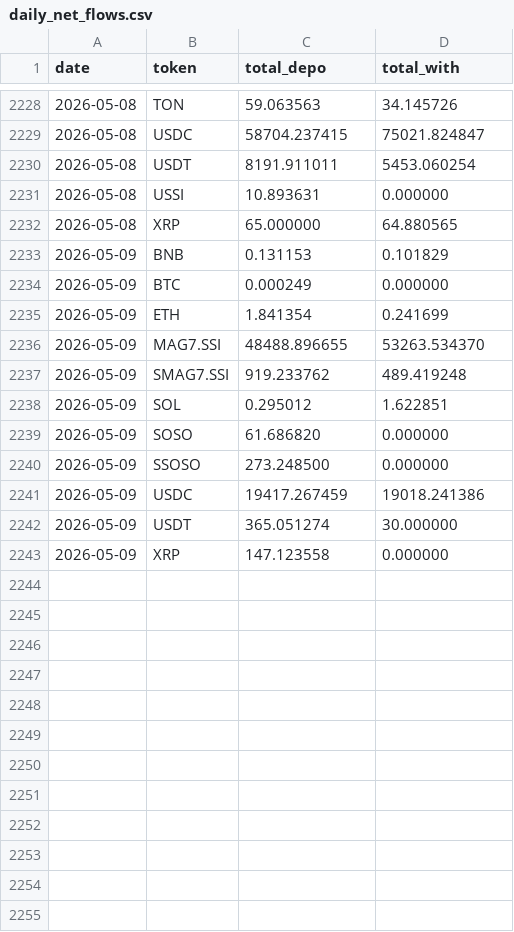
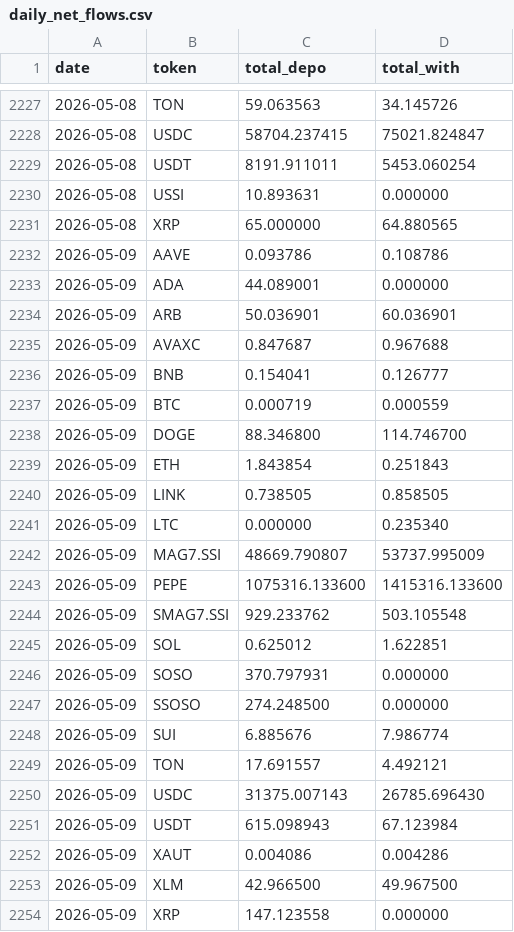
Before and after one commit to Eliasdegemu61/Fund-flow-sodex, a CSV file: daily_net_flows.csv, drawn as a sheet; only a part is shown, gaps mark what is left out; the diff covers the shown part only.

Commit message:
Update Sodex data: Sat May  9 10:55:08 UTC 2026

```diff
--- a/daily_net_flows.csv
+++ b/daily_net_flows.csv
@@ -2232,12 +2231,24 @@ date,token,total_depo,total_with
 2026-05-08,XRP,65.000000,64.880565
-2026-05-09,BNB,0.131153,0.101829
-2026-05-09,BTC,0.000249,0.000000
-2026-05-09,ETH,1.841354,0.241699
-2026-05-09,MAG7.SSI,48488.896655,53263.534370
-2026-05-09,SMAG7.SSI,919.233762,489.419248
-2026-05-09,SOL,0.295012,1.622851
-2026-05-09,SOSO,61.686820,0.000000
-2026-05-09,SSOSO,273.248500,0.000000
-2026-05-09,USDC,19417.267459,19018.241386
-2026-05-09,USDT,365.051274,30.000000
+2026-05-09,AAVE,0.093786,0.108786
+2026-05-09,ADA,44.089001,0.000000
+2026-05-09,ARB,50.036901,60.036901
+2026-05-09,AVAXC,0.847687,0.967688
+2026-05-09,BNB,0.154041,0.126777
+2026-05-09,BTC,0.000719,0.000559
+2026-05-09,DOGE,88.346800,114.746700
+2026-05-09,ETH,1.843854,0.251843
+2026-05-09,LINK,0.738505,0.858505
+2026-05-09,LTC,0.000000,0.235340
+2026-05-09,MAG7.SSI,48669.790807,53737.995009
+2026-05-09,PEPE,1075316.133600,1415316.133600
+2026-05-09,SMAG7.SSI,929.233762,503.105548
+2026-05-09,SOL,0.625012,1.622851
+2026-05-09,SOSO,370.797931,0.000000
+2026-05-09,SSOSO,274.248500,0.000000
+2026-05-09,SUI,6.885676,7.986774
+2026-05-09,TON,17.691557,4.492121
+2026-05-09,USDC,31375.007143,26785.696430
+2026-05-09,USDT,615.098943,67.123984
+2026-05-09,XAUT,0.004086,0.004286
+2026-05-09,XLM,42.966500,49.967500
 2026-05-09,XRP,147.123558,0.000000
```
Also changed, not shown: 1 removed row and 6 edited cells elsewhere in this file, overall_sodex_totals.csv.
